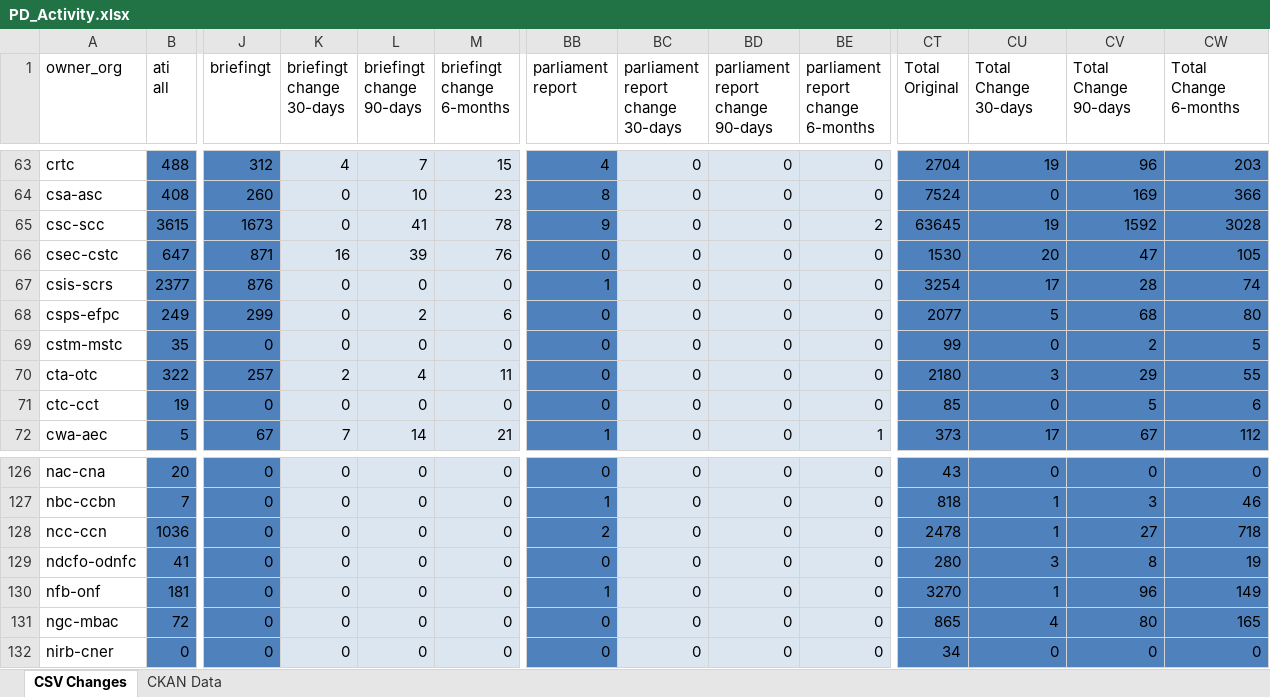
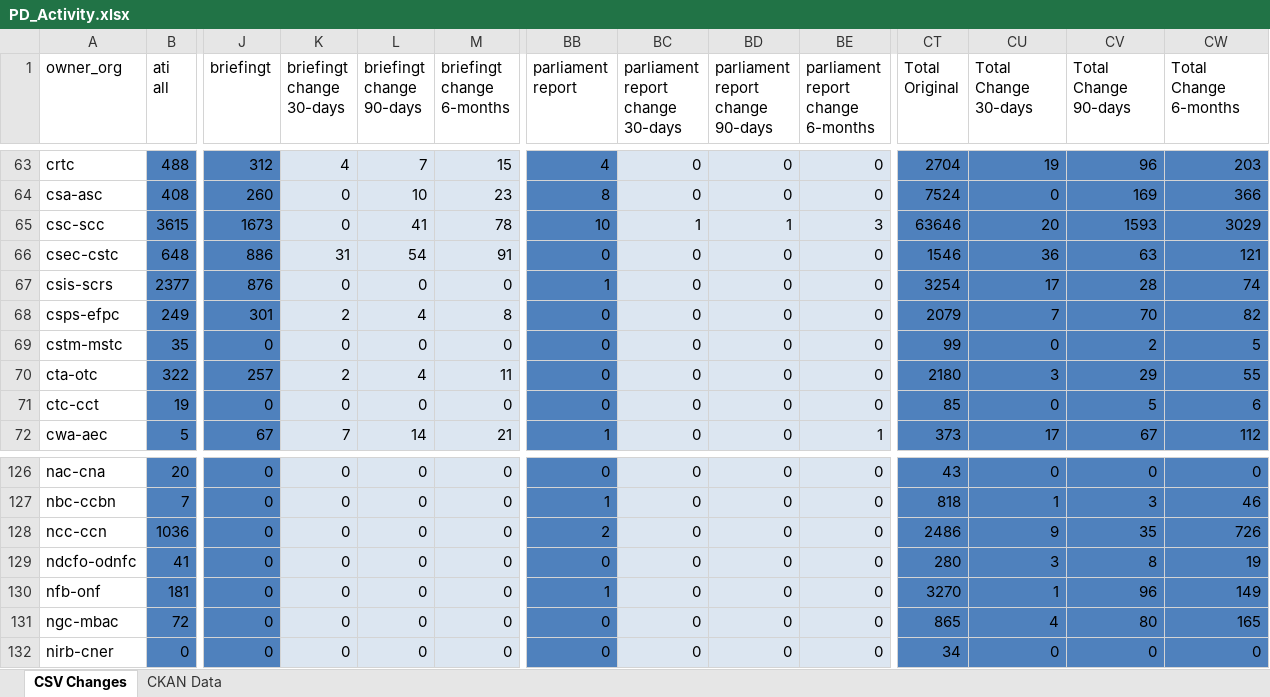
Before and after one commit to open-data/analytics-corporate-reporting, an Excel workbook: PD_CHANGES_RPT/PD_Activity.xlsx, sheet CSV Changes, drawn as a sheet; only a part is shown, gaps mark what is left out; values as stored, in another font and other column widths than the file's, no borders; the diff covers the shown part only; the diff names each change by its address in the sheet, - before the commit and + after, or states it on an @@ line.

```diff
--- a/PD_CHANGES_RPT/PD_Activity.xlsx (sheet CSV Changes)
+++ b/PD_CHANGES_RPT/PD_Activity.xlsx (sheet CSV Changes)
-BB65 (parliament report): 9
+BB65 (parliament report): 10
-BC65 (parliament report change 30-days): 0
+BC65 (parliament report change 30-days): 1
-BD65 (parliament report change 90-days): 0
+BD65 (parliament report change 90-days): 1
-BE65: 2
+BE65: 3
-CT65 (Total Original): 63645
+CT65 (Total Original): 63646
-CU65 (Total Change 30-days): 19
+CU65 (Total Change 30-days): 20
-CV65 (Total Change 90-days): 1592
+CV65 (Total Change 90-days): 1593
-CW65 (Total Change 6-months): 3028
+CW65 (Total Change 6-months): 3029
-B66 (ati all): 647
+B66 (ati all): 648
-J66 (briefingt): 871
+J66 (briefingt): 886
-K66 (briefingt change 30-days): 16
+K66 (briefingt change 30-days): 31
-L66 (briefingt change 90-days): 39
+L66 (briefingt change 90-days): 54
-M66 (briefingt change 6-months): 76
+M66 (briefingt change 6-months): 91
-CT66 (Total Original): 1530
+CT66 (Total Original): 1546
-CU66 (Total Change 30-days): 20
+CU66 (Total Change 30-days): 36
-CV66 (Total Change 90-days): 47
+CV66 (Total Change 90-days): 63
-CW66 (Total Change 6-months): 105
+CW66 (Total Change 6-months): 121
-J68 (briefingt): 299
+J68 (briefingt): 301
-K68 (briefingt change 30-days): 0
+K68 (briefingt change 30-days): 2
-L68 (briefingt change 90-days): 2
+L68 (briefingt change 90-days): 4
-M68 (briefingt change 6-months): 6
+M68 (briefingt change 6-months): 8
-CT68 (Total Original): 2077
+CT68 (Total Original): 2079
-CU68 (Total Change 30-days): 5
+CU68 (Total Change 30-days): 7
-CV68 (Total Change 90-days): 68
+CV68 (Total Change 90-days): 70
-CW68 (Total Change 6-months): 80
+CW68 (Total Change 6-months): 82
-CT128 (Total Original): 2478
+CT128 (Total Original): 2486
-CU128 (Total Change 30-days): 1
+CU128 (Total Change 30-days): 9
-CV128 (Total Change 90-days): 27
+CV128 (Total Change 90-days): 35
-CW128 (Total Change 6-months): 718
+CW128 (Total Change 6-months): 726
```
Also changed, not shown: 129 edited cells elsewhere in this sheet, sheet CKAN Data, 2 other files.
